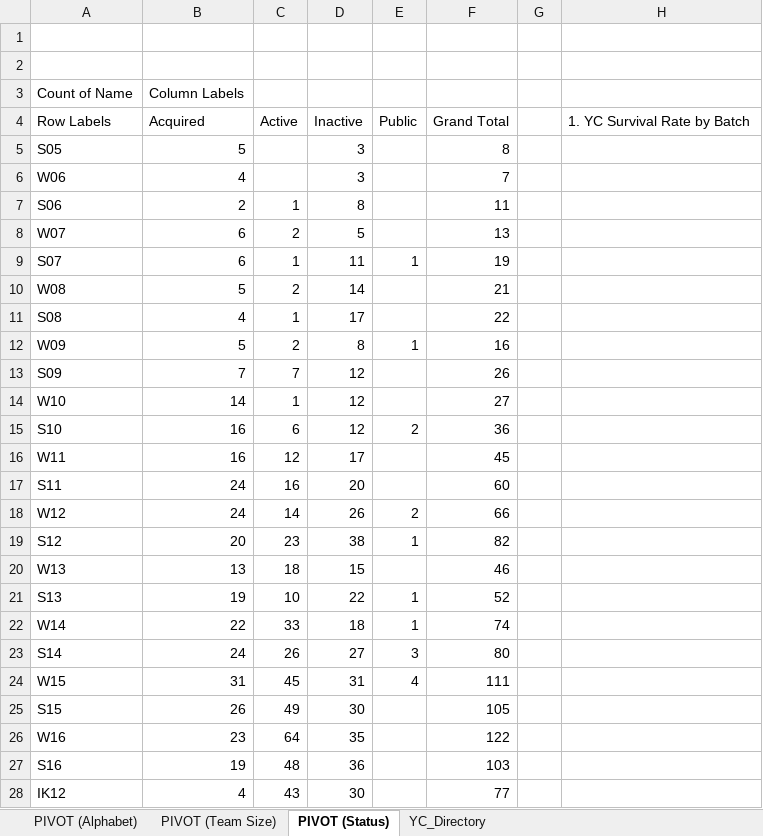
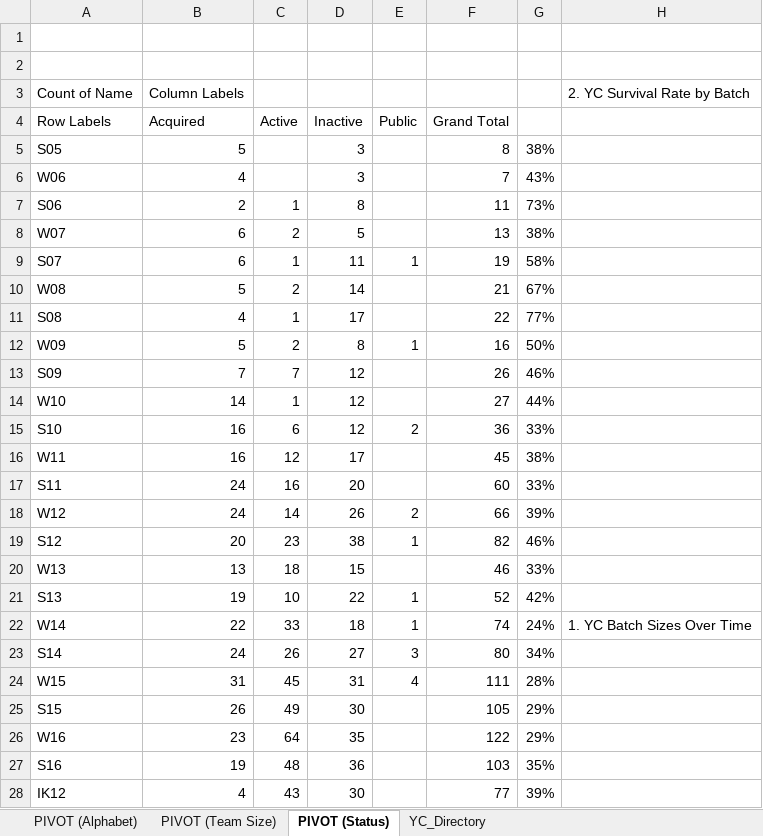
Before and after one commit to lukafilipxvic/YC-Analyzed, an Excel workbook: yc_data/YC_Directory_Analysis.xlsx, sheet PIVOT (Status), drawn as a sheet; only a part is shown; values as stored, in another font and other column widths than the file's, no borders; charts and pictures not drawn; the diff covers the shown part only; the diff names each change by its address in the sheet, - before the commit and + after, or states it on an @@ line.

```diff
--- a/yc_data/YC_Directory_Analysis.xlsx (sheet PIVOT (Status))
+++ b/yc_data/YC_Directory_Analysis.xlsx (sheet PIVOT (Status))
-H3: (empty)
+H3: 2. YC Survival Rate by Batch
-H4: 1. YC Survival Rate by Batch
+H4: (empty)
-G5: (empty)
+G5: 38%
-G6: (empty)
+G6: 43%
-G7: (empty)
+G7: 73%
-G8: (empty)
+G8: 38%
-G9: (empty)
+G9: 58%
-G10: (empty)
+G10: 67%
-G11: (empty)
+G11: 77%
-G12: (empty)
+G12: 50%
-G13: (empty)
+G13: 46%
-G14: (empty)
+G14: 44%
-G15: (empty)
+G15: 33%
-G16: (empty)
+G16: 38%
-G17: (empty)
+G17: 33%
-G18: (empty)
+G18: 39%
-G19: (empty)
+G19: 46%
-G20: (empty)
+G20: 33%
-G21: (empty)
+G21: 42%
-G22: (empty)
+G22: 24%
-H22: (empty)
+H22: 1. YC Batch Sizes Over Time
-G23: (empty)
+G23: 34%
-G24: (empty)
+G24: 28%
-G25:G26: (empty)
+G25:G26: 29%
-G27: (empty)
+G27: 35%
-G28: (empty)
+G28: 39%
```
Also changed, not shown: 20 edited cells elsewhere in this sheet, sheet PIVOT (Team Size), sheet PIVOT (Alphabet), sheet YC_Directory, charts or pictures, 9 other files.
